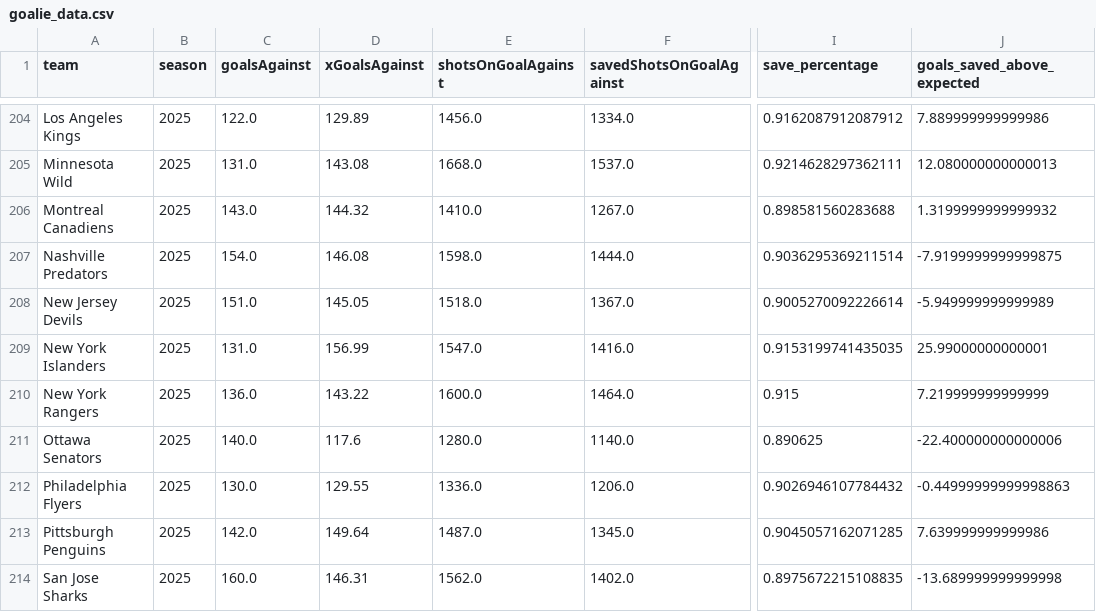
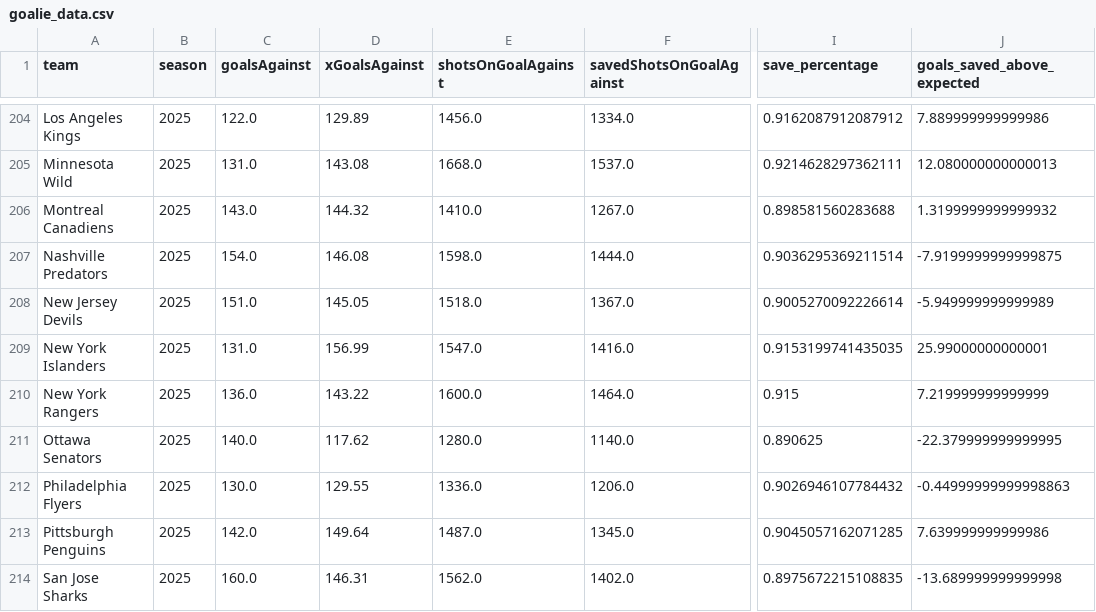
Before and after one commit to Jburn042/sens_analytics, a CSV file: data/goalie_data.csv, drawn as a sheet; only a part is shown, gaps mark what is left out; the diff names each change by its address in the sheet, - before the commit and + after, or states it on an @@ line.

```diff
--- a/data/goalie_data.csv
+++ b/data/goalie_data.csv
-D211 (xGoalsAgainst): 117.6
+D211 (xGoalsAgainst): 117.62
-J211 (goals_saved_above_expected): -22.400000000000006
+J211 (goals_saved_above_expected): -22.379999999999995
```
Also changed, not shown: data/team_season_metrics.csv, 3 other files.
